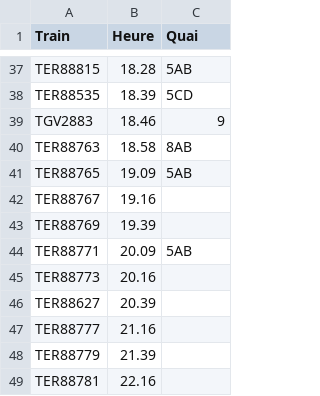
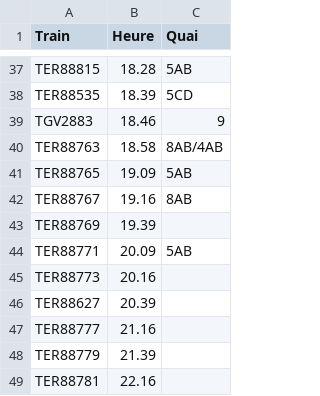
Before and after one commit to 1Dimitri/ferrovitruc, a CSV file: voies/Luxembourg-Ville.csv, drawn as a sheet; only a part is shown, gaps mark what is left out.

Commit message:
Evening updates

```diff
--- a/voies/Luxembourg-Ville.csv
+++ b/voies/Luxembourg-Ville.csv
@@ -39,5 +39,5 @@ TER88535,18.39,5CD
 TGV2883,18.46,9
-TER88763,18.58,8AB
+TER88763,18.58,8AB/4AB
 TER88765,19.09,5AB
-TER88767,19.16,
+TER88767,19.16,8AB
 TER88769,19.39,
```
